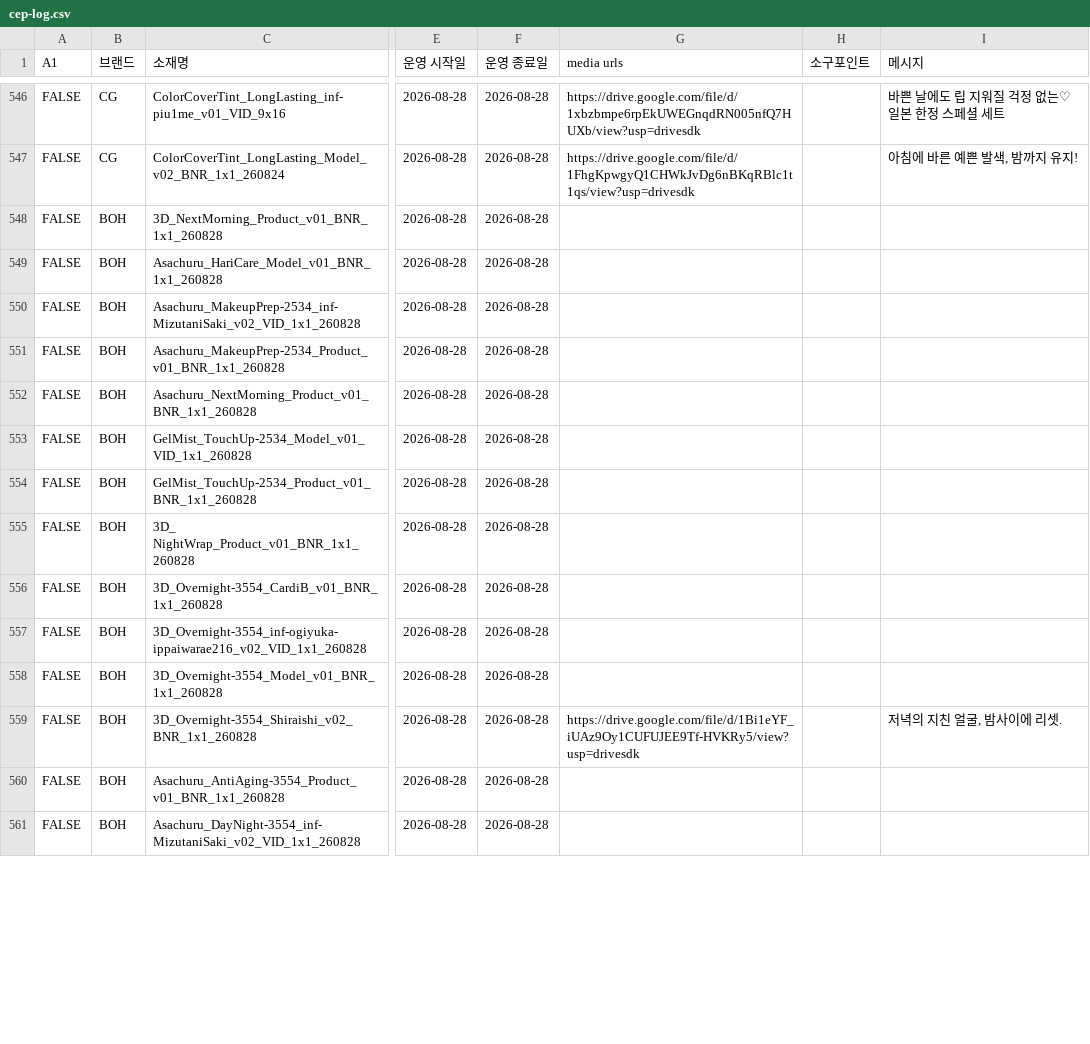
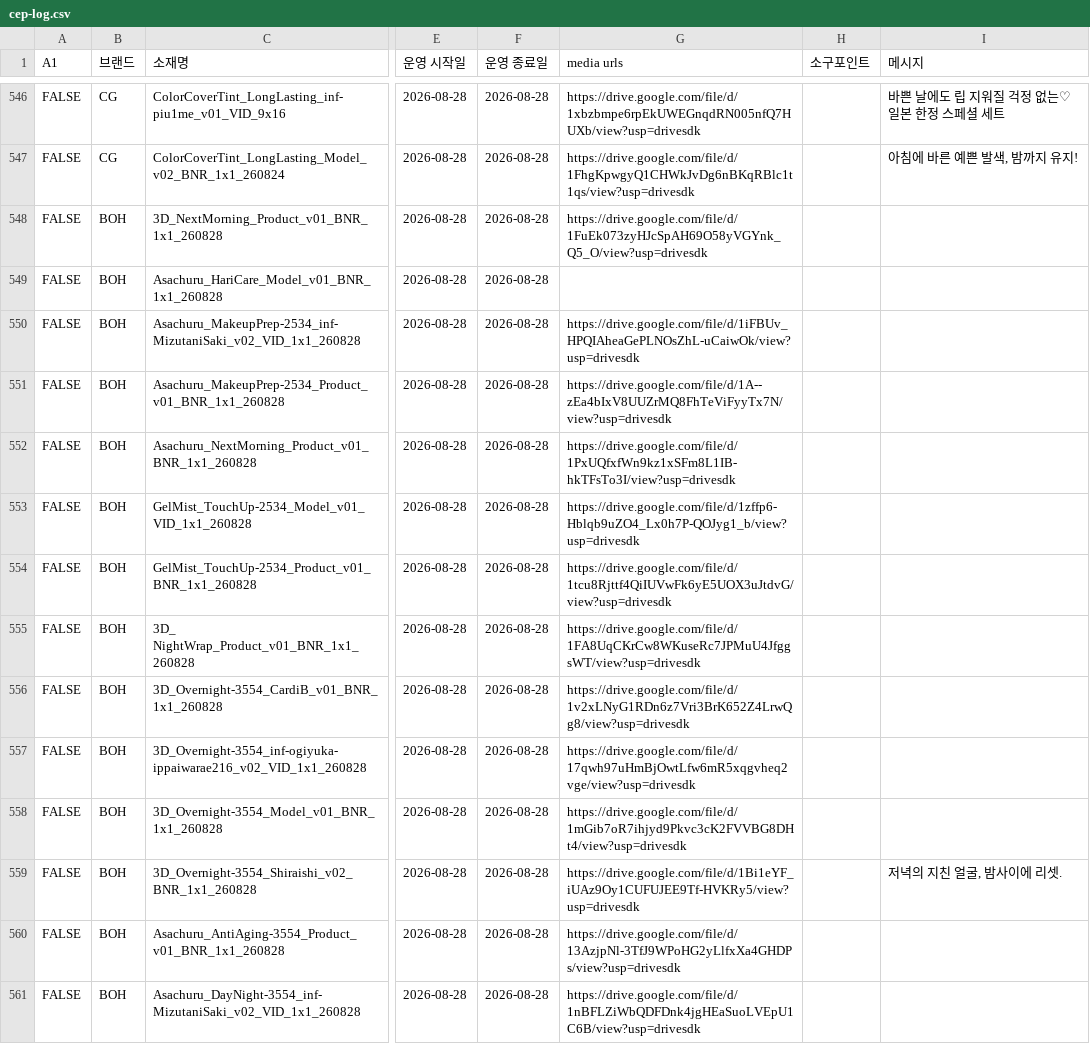
Before and after one commit to qlrltm123-a11y/creative-dashboard, a CSV file: data/cep-log.csv, drawn as a sheet; only a part is shown, gaps mark what is left out; the diff covers the shown part only; the diff names each change by its address in the sheet, - before the commit and + after, or states it on an @@ line.

Commit message:
chore: 시트 자동 동기화 2026-08-30T15:27 (data/cep-log.csv)

```diff
--- a/data/cep-log.csv
+++ b/data/cep-log.csv
-G548 (media urls): (empty)
+G548 (media urls): https://drive.google.com/file/d/1FuEk073zyHJcSpAH69O58yVGYnk_Q5_O/view?usp=drivesdk
-G550 (media urls): (empty)
+G550 (media urls): https://drive.google.com/file/d/1iFBUv_HPQIAheaGePLNOsZhL-uCaiwOk/view?usp=drivesdk
-G551 (media urls): (empty)
+G551 (media urls): https://drive.google.com/file/d/1A--zEa4bIxV8UUZrMQ8FhTeViFyyTx7N/view?usp=drivesdk
-G552 (media urls): (empty)
+G552 (media urls): https://drive.google.com/file/d/1PxUQfxfWn9kz1xSFm8L1IB-hkTFsTo3I/view?usp=drivesdk
-G553 (media urls): (empty)
+G553 (media urls): https://drive.google.com/file/d/1zffp6-Hblqb9uZO4_Lx0h7P-QOJyg1_b/view?usp=drivesdk
-G554 (media urls): (empty)
+G554 (media urls): https://drive.google.com/file/d/1tcu8Rjttf4QiIUVwFk6yE5UOX3uJtdvG/view?usp=drivesdk
-G555 (media urls): (empty)
+G555 (media urls): https://drive.google.com/file/d/1FA8UqCKrCw8WKuseRc7JPMuU4JfggsWT/view?usp=drivesdk
-G556 (media urls): (empty)
+G556 (media urls): https://drive.google.com/file/d/1v2xLNyG1RDn6z7Vri3BrK652Z4LrwQg8/view?usp=drivesdk
-G557 (media urls): (empty)
+G557 (media urls): https://drive.google.com/file/d/17qwh97uHmBjOwtLfw6mR5xqgvheq2vge/view?usp=drivesdk
-G558 (media urls): (empty)
+G558 (media urls): https://drive.google.com/file/d/1mGib7oR7ihjyd9Pkvc3cK2FVVBG8DHt4/view?usp=drivesdk
-G560 (media urls): (empty)
+G560 (media urls): https://drive.google.com/file/d/13AzjpNl-3TfJ9WPoHG2yLlfxXa4GHDPs/view?usp=drivesdk
-G561 (media urls): (empty)
+G561 (media urls): https://drive.google.com/file/d/1nBFLZiWbQDFDnk4jgHEaSuoLVEpU1C6B/view?usp=drivesdk
```
Also changed, not shown: 20 edited cells elsewhere in this file.
